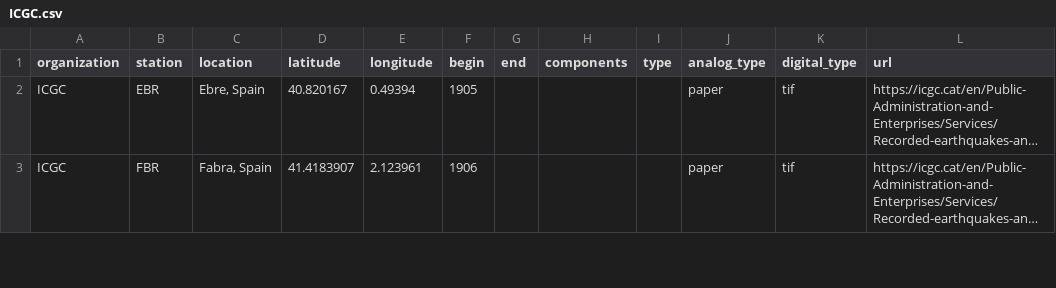
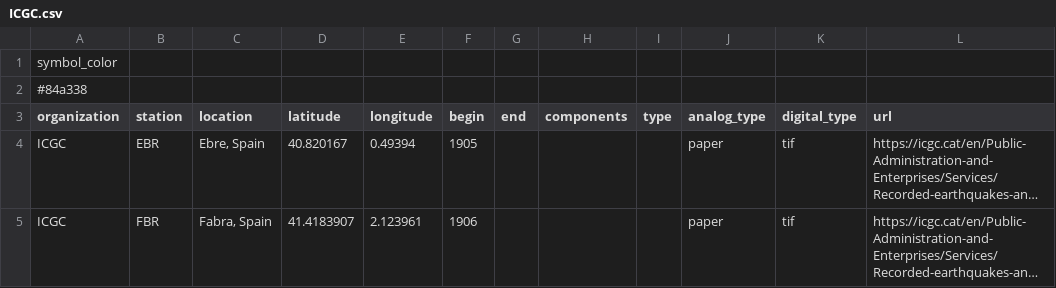
Before and after one commit to legacy-seismic-data/legacy-seismic-data.github.io, a CSV file: station_data/ICGC.csv, drawn as a sheet; only a part is shown; long unchanged cells end in ….

```diff
--- a/station_data/ICGC.csv
+++ b/station_data/ICGC.csv
@@ -1 +1,3 @@
+symbol_color
+#84a338
 organization,station,location,latitude,longitude,begin,end,components,type,analog_type,digital_type,url
```
Also changed, not shown: station_data/LBSN.csv, station_data/SCSN.csv.
